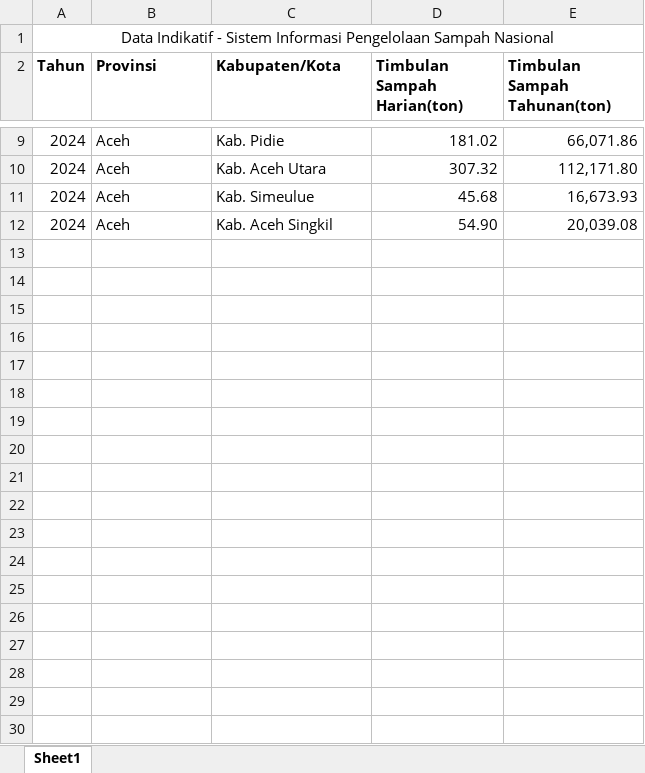
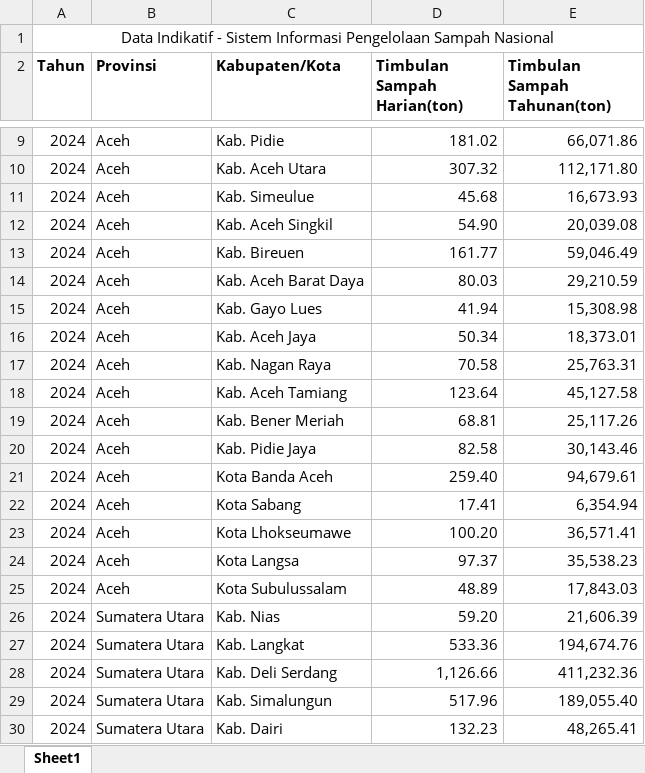
Before and after one commit to PoisonAifih/AOL_Datmin, an Excel workbook: Data_Timbulan_Sampah/Data_Timbulan_Sampah_SIPSN_KLHK_2024.xlsx, sheet Sheet1, drawn as a sheet; only a part is shown, gaps mark what is left out; values as stored, in another font and other column widths than the file's, no borders; the diff covers the shown part only; the diff names each change by its address in the sheet, - before the commit and + after, or states it on an @@ line.

```diff
--- a/Data_Timbulan_Sampah/Data_Timbulan_Sampah_SIPSN_KLHK_2024.xlsx (sheet Sheet1)
+++ b/Data_Timbulan_Sampah/Data_Timbulan_Sampah_SIPSN_KLHK_2024.xlsx (sheet Sheet1)
+row 13: 2024 | Aceh | Kab. Bireuen | 161.77 | 59,046.49
+row 14: 2024 | Aceh | Kab. Aceh Barat Daya | 80.03 | 29,210.59
+row 15: 2024 | Aceh | Kab. Gayo Lues | 41.94 | 15,308.98
+row 16: 2024 | Aceh | Kab. Aceh Jaya | 50.34 | 18,373.01
+row 17: 2024 | Aceh | Kab. Nagan Raya | 70.58 | 25,763.31
+row 18: 2024 | Aceh | Kab. Aceh Tamiang | 123.64 | 45,127.58
+row 19: 2024 | Aceh | Kab. Bener Meriah | 68.81 | 25,117.26
+row 20: 2024 | Aceh | Kab. Pidie Jaya | 82.58 | 30,143.46
+row 21: 2024 | Aceh | Kota Banda Aceh | 259.40 | 94,679.61
+row 22: 2024 | Aceh | Kota Sabang | 17.41 | 6,354.94
+row 23: 2024 | Aceh | Kota Lhokseumawe | 100.20 | 36,571.41
+row 24: 2024 | Aceh | Kota Langsa | 97.37 | 35,538.23
+row 25: 2024 | Aceh | Kota Subulussalam | 48.89 | 17,843.03
+row 26: 2024 | Sumatera Utara | Kab. Nias | 59.20 | 21,606.39
+row 27: 2024 | Sumatera Utara | Kab. Langkat | 533.36 | 194,674.76
+row 28: 2024 | Sumatera Utara | Kab. Deli Serdang | 1,126.66 | 411,232.36
+row 29: 2024 | Sumatera Utara | Kab. Simalungun | 517.96 | 189,055.40
+row 30: 2024 | Sumatera Utara | Kab. Dairi | 132.23 | 48,265.41
```
Also changed, not shown: 329 added rows elsewhere in this sheet, Data_Komposisi_Jenis_Sampah/Data_Komposisi_Jenis_Sampah_SIPSN_KLHK_2022.xlsx, Data_Komposisi_Jenis_Sampah/Data_Komposisi_Jenis_Sampah_SIPSN_KLHK_2023.xlsx, 10 other files.
